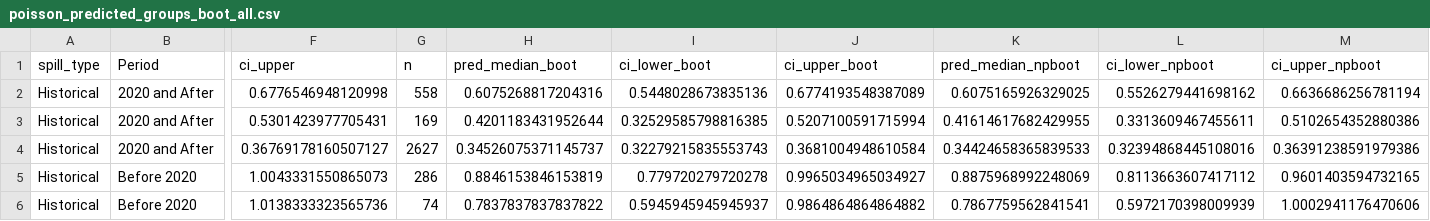
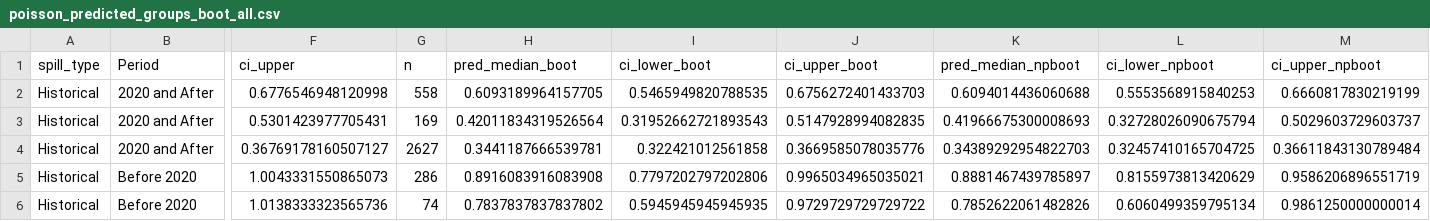
Before and after one commit to dadams-AU/colorado_spills, a CSV file: analysis/new analysis Aug 2025/poisson_predicted_groups_boot_all.csv, drawn as a sheet; only a part is shown, gaps mark what is left out; the diff covers the shown part only; the diff names each change by its address in the sheet, - before the commit and + after, or states it on an @@ line.

```diff
--- a/analysis/new analysis Aug 2025/poisson_predicted_groups_boot_all.csv
+++ b/analysis/new analysis Aug 2025/poisson_predicted_groups_boot_all.csv
-H2 (pred_median_boot): 0.6075268817204316
+H2 (pred_median_boot): 0.6093189964157705
-I2 (ci_lower_boot): 0.5448028673835136
+I2 (ci_lower_boot): 0.5465949820788535
-J2 (ci_upper_boot): 0.6774193548387089
+J2 (ci_upper_boot): 0.6756272401433703
-K2 (pred_median_npboot): 0.6075165926329025
+K2 (pred_median_npboot): 0.6094014436060688
-L2 (ci_lower_npboot): 0.5526279441698162
+L2 (ci_lower_npboot): 0.5553568915840253
-M2 (ci_upper_npboot): 0.6636686256781194
+M2 (ci_upper_npboot): 0.6660817830219199
-H3 (pred_median_boot): 0.4201183431952644
+H3 (pred_median_boot): 0.42011834319526564
-I3 (ci_lower_boot): 0.32529585798816385
+I3 (ci_lower_boot): 0.31952662721893543
-J3 (ci_upper_boot): 0.5207100591715994
+J3 (ci_upper_boot): 0.5147928994082835
-K3 (pred_median_npboot): 0.41614617682429955
+K3 (pred_median_npboot): 0.41966675300008693
-L3 (ci_lower_npboot): 0.3313609467455611
+L3 (ci_lower_npboot): 0.32728026090675794
-M3 (ci_upper_npboot): 0.5102654352880386
+M3 (ci_upper_npboot): 0.5029603729603737
-H4 (pred_median_boot): 0.34526075371145737
+H4 (pred_median_boot): 0.3441187666539781
-I4 (ci_lower_boot): 0.32279215835553743
+I4 (ci_lower_boot): 0.322421012561858
-J4 (ci_upper_boot): 0.3681004948610584
+J4 (ci_upper_boot): 0.3669585078035776
-K4 (pred_median_npboot): 0.34424658365839533
+K4 (pred_median_npboot): 0.34389292954822703
-L4 (ci_lower_npboot): 0.32394868445108016
+L4 (ci_lower_npboot): 0.32457410165704725
-M4 (ci_upper_npboot): 0.36391238591979386
+M4 (ci_upper_npboot): 0.36611843130789484
-H5 (pred_median_boot): 0.8846153846153819
+H5 (pred_median_boot): 0.8916083916083908
-I5 (ci_lower_boot): 0.779720279720278
+I5 (ci_lower_boot): 0.7797202797202806
-J5 (ci_upper_boot): 0.9965034965034927
+J5 (ci_upper_boot): 0.9965034965035021
-K5 (pred_median_npboot): 0.8875968992248069
+K5 (pred_median_npboot): 0.8881467439785897
-L5 (ci_lower_npboot): 0.8113663607417112
+L5 (ci_lower_npboot): 0.8155973813420629
-M5 (ci_upper_npboot): 0.9601403594732165
+M5 (ci_upper_npboot): 0.9586206896551719
-H6 (pred_median_boot): 0.7837837837837822
+H6 (pred_median_boot): 0.7837837837837802
-I6 (ci_lower_boot): 0.5945945945945937
+I6 (ci_lower_boot): 0.5945945945945935
-J6 (ci_upper_boot): 0.9864864864864882
+J6 (ci_upper_boot): 0.9729729729729722
-K6 (pred_median_npboot): 0.7867759562841541
+K6 (pred_median_npboot): 0.7852622061482826
-L6 (ci_lower_npboot): 0.5972170398009939
+L6 (ci_lower_npboot): 0.6060499359795134
-M6 (ci_upper_npboot): 1.0002941176470606
+M6 (ci_upper_npboot): 0.9861250000000014
```
Also changed, not shown: 41 edited cells elsewhere in this file, analysis/new analysis Aug 2025/its_coef_bootstrap.csv, analysis/new analysis Aug 2025/its_summary_with_boot.csv, 34 other files.
